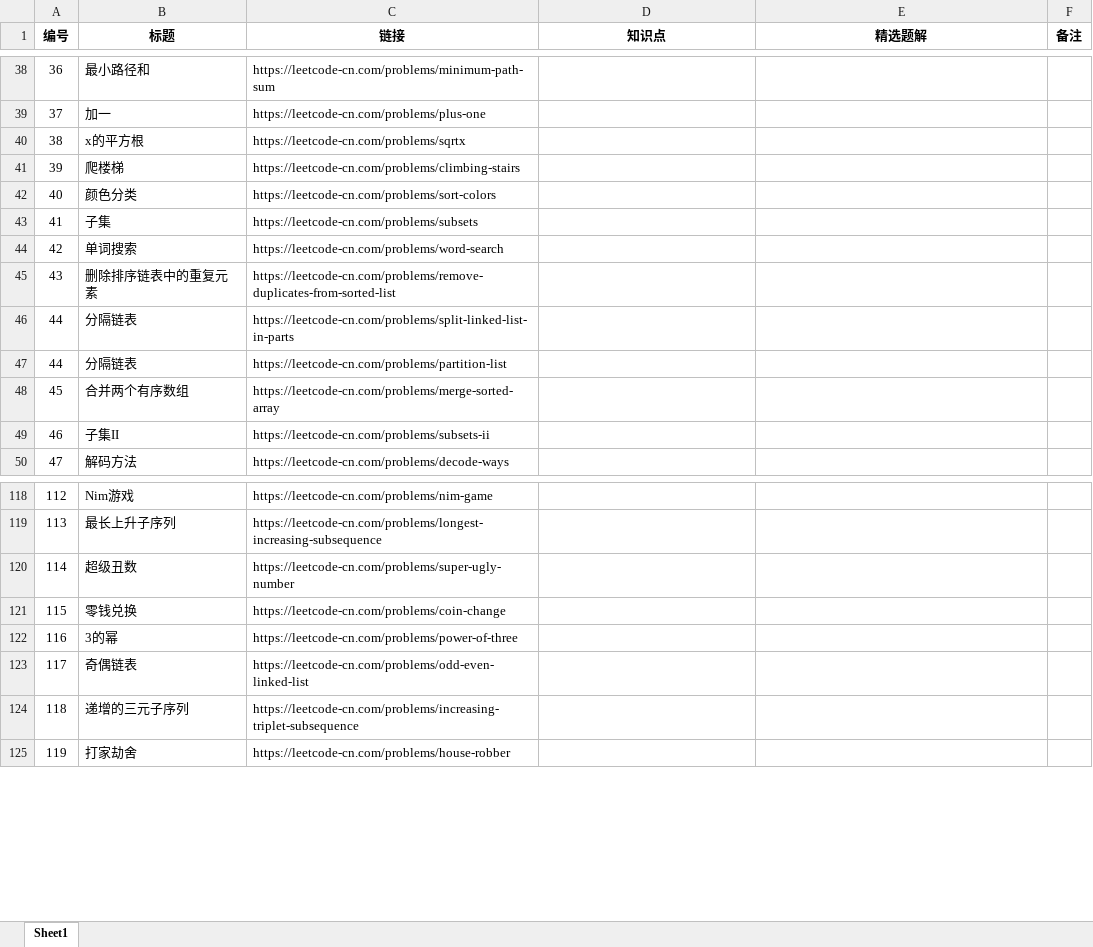
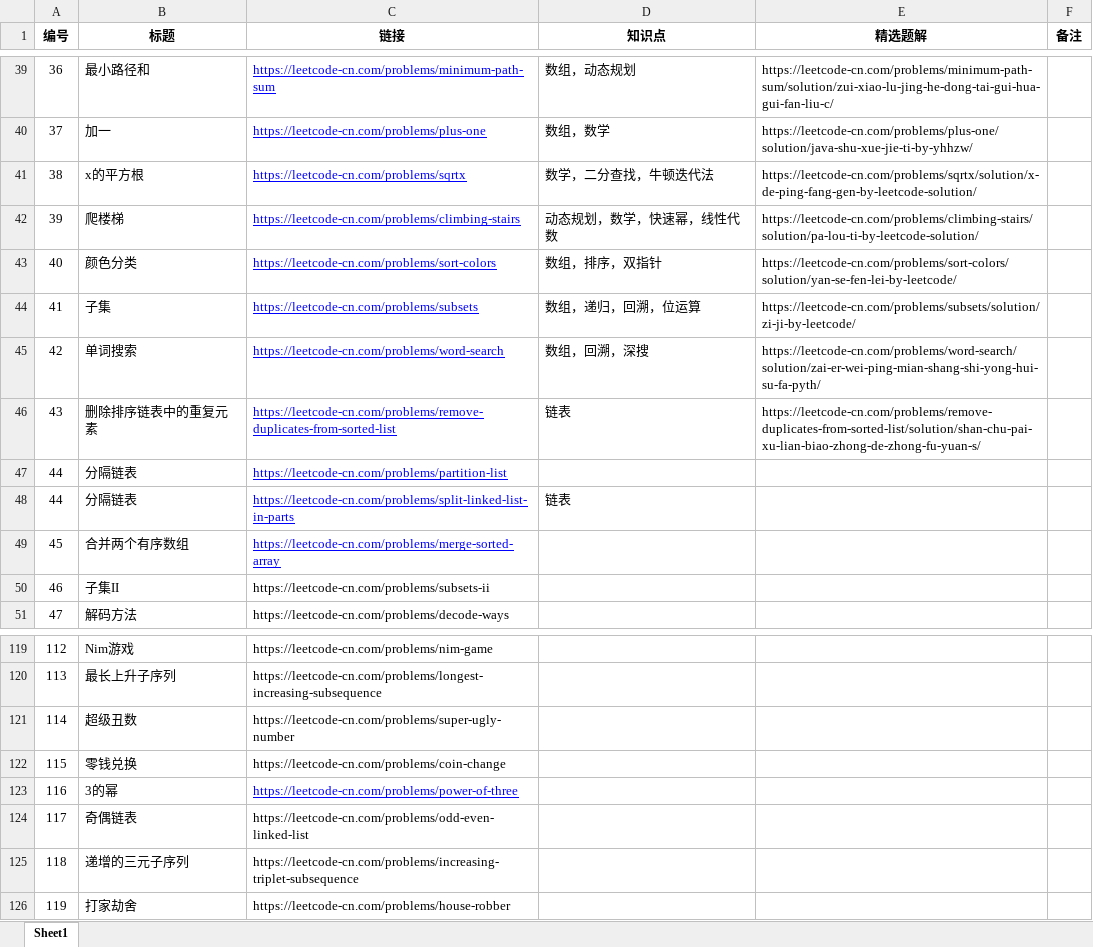
Before and after one commit to Hansimov/cs-notes, an Excel workbook: 面试高频题.xlsx, sheet Sheet1, drawn as a sheet; only a part is shown, gaps mark what is left out; values as stored, in another font and other column widths than the file's, no borders; removed rows and columns are numbered as before the commit, all else as after; the diff covers the shown part only; the diff names each change by its address in the sheet, - before the commit and + after, or states it on an @@ line.

```diff
--- a/面试高频题.xlsx (sheet Sheet1)
+++ b/面试高频题.xlsx (sheet Sheet1)
@@ C39:C46 underline: off → on, text colour: black → #0000FF @@
-D39 (知识点): (empty)
+D39 (知识点): 数组，动态规划
-E39 (精选题解): (empty)
+E39 (精选题解): https://leetcode-cn.com/problems/minimum-path-sum/solution/zui-xiao-lu-jing-he-dong-tai-gui-hua-gui-fan-liu-c/
-D40 (知识点): (empty)
+D40 (知识点): 数组，数学
-E40 (精选题解): (empty)
+E40 (精选题解): https://leetcode-cn.com/problems/plus-one/solution/java-shu-xue-jie-ti-by-yhhzw/
-D41 (知识点): (empty)
+D41 (知识点): 数学，二分查找，牛顿迭代法
-E41 (精选题解): (empty)
+E41 (精选题解): https://leetcode-cn.com/problems/sqrtx/solution/x-de-ping-fang-gen-by-leetcode-solution/
-D42 (知识点): (empty)
+D42 (知识点): 动态规划，数学，快速幂，线性代数
-E42 (精选题解): (empty)
+E42 (精选题解): https://leetcode-cn.com/problems/climbing-stairs/solution/pa-lou-ti-by-leetcode-solution/
-D43 (知识点): (empty)
+D43 (知识点): 数组，排序，双指针
-E43 (精选题解): (empty)
+E43 (精选题解): https://leetcode-cn.com/problems/sort-colors/solution/yan-se-fen-lei-by-leetcode/
-D44 (知识点): (empty)
+D44 (知识点): 数组，递归，回溯，位运算
-E44 (精选题解): (empty)
+E44 (精选题解): https://leetcode-cn.com/problems/subsets/solution/zi-ji-by-leetcode/
-D45 (知识点): (empty)
+D45 (知识点): 数组，回溯，深搜
-E45 (精选题解): (empty)
+E45 (精选题解): https://leetcode-cn.com/problems/word-search/solution/zai-er-wei-ping-mian-shang-shi-yong-hui-su-fa-pyth/
-D46 (知识点): (empty)
+D46 (知识点): 链表
-E46 (精选题解): (empty)
+E46 (精选题解): https://leetcode-cn.com/problems/remove-duplicates-from-sorted-list/solution/shan-chu-pai-xu-lian-biao-zhong-de-zhong-fu-yuan-s/
-row 46: 44 | 分隔链表 | https://leetcode-cn.com/problems/split-linked-list-in-parts
@@ C47 underline: off → on, text colour: black → #0000FF @@
+row 48: 44 | 分隔链表 | https://leetcode-cn.com/problems/split-linked-list-in-parts | 链表
@@ C49 underline: off → on, text colour: black → #0000FF @@
@@ C123 underline: off → on, text colour: black → #0000FF @@
```
Also changed, not shown: 1 added row, 24 edited cells, cell formats and merged cells elsewhere in this sheet.
